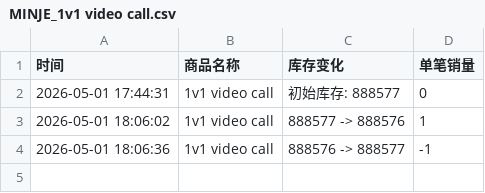
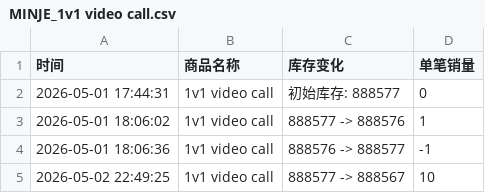
Before and after one commit to Juineii/allhours_kmx0505, a CSV file: MINJE_1v1 video call.csv, drawn as a sheet.

Commit message:
自动更新数据 2026-05-02 22:49:25

```diff
--- a/MINJE_1v1 video call.csv
+++ b/MINJE_1v1 video call.csv
@@ -4 +4,2 @@
 2026-05-01 18:06:36,1v1 video call,888576 -> 888577,-1
+2026-05-02 22:49:25,1v1 video call,888577 -> 888567,10
```
